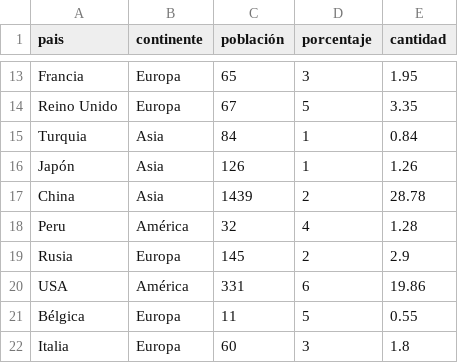
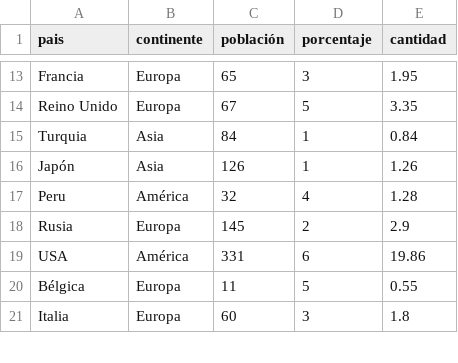
Before and after one commit to zizpvisual/Ayu3, a CSV file: bi.csv, drawn as a sheet; only a part is shown, gaps mark what is left out; the diff names each change by its address in the sheet, - before the commit and + after, or states it on an @@ line.

Commit message:
Update bi.csv

```diff
--- a/bi.csv
+++ b/bi.csv
-row 17: China | Asia | 1439 | 2 | 28.78
```
